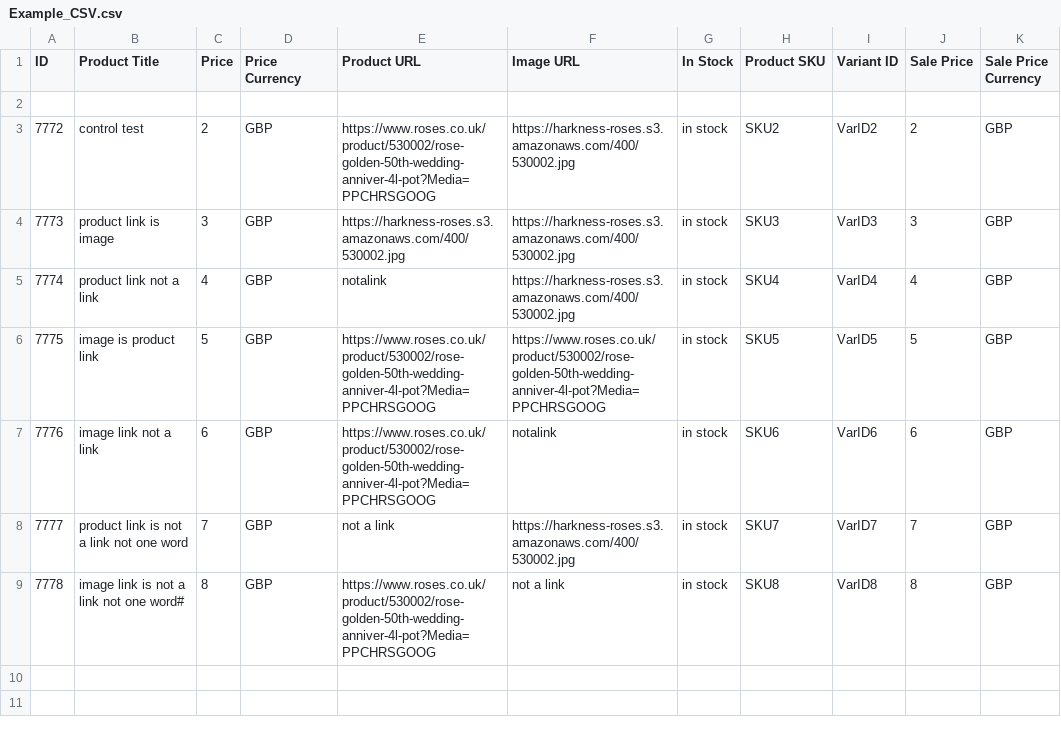
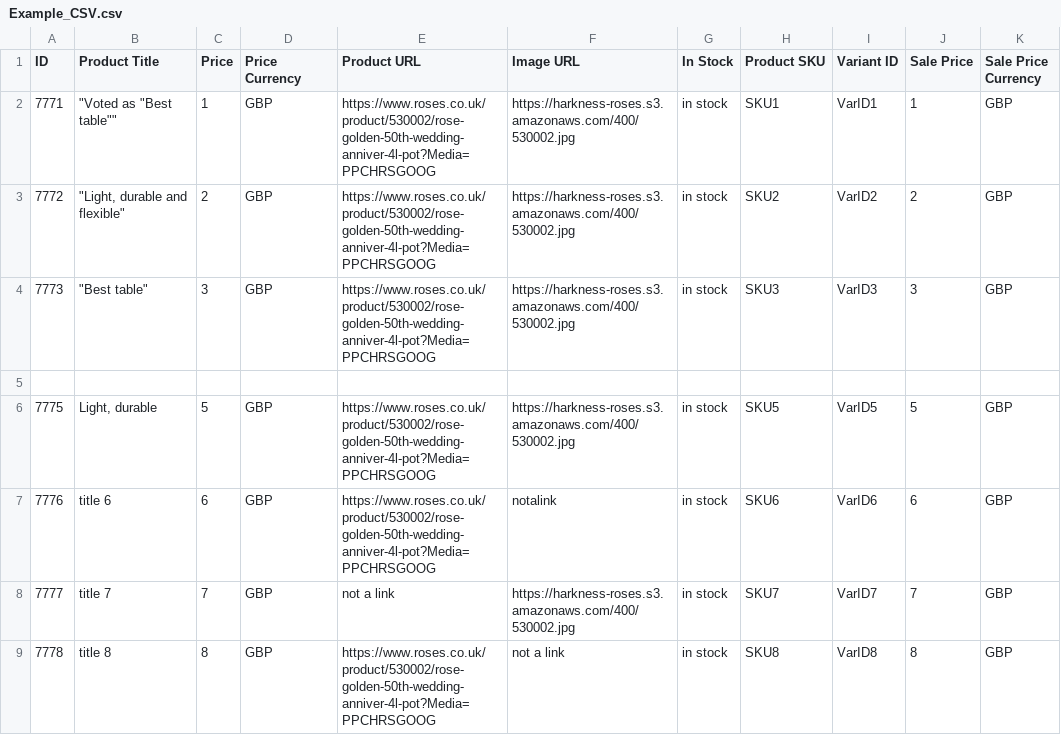
Before and after one commit to shaheem1414/ProdLoadTest, a CSV file: Example_CSV.csv, drawn as a sheet.

Commit message:
Edit the Test XML

```diff
--- a/Example_CSV.csv
+++ b/Example_CSV.csv
@@ -1,9 +1,9 @@
 ID,Product Title,Price,Price Currency,Product URL,Image URL,In Stock,Product SKU,Variant ID,Sale Price,Sale Price Currency
+7771,"""Voted as ""Best table""""",1,GBP,https://www.roses.co.uk/product/530002/rose-golden-50th-wedding-anniver-4l-pot?Media=PPCHRSGOOG,https://harkness-roses.s3.amazonaws.com/400/530002.jpg,in stock,SKU1,VarID1,1,GBP
+7772,"""Light, durable and flexible""",2,GBP,https://www.roses.co.uk/product/530002/rose-golden-50th-wedding-anniver-4l-pot?Media=PPCHRSGOOG,https://harkness-roses.s3.amazonaws.com/400/530002.jpg,in stock,SKU2,VarID2,2,GBP
+7773,"""Best table""",3,GBP,https://www.roses.co.uk/product/530002/rose-golden-50th-wedding-anniver-4l-pot?Media=PPCHRSGOOG,https://harkness-roses.s3.amazonaws.com/400/530002.jpg,in stock,SKU3,VarID3,3,GBP
 ,,,,,,,,,,
-7772,control test,2,GBP,https://www.roses.co.uk/product/530002/rose-golden-50th-wedding-anniver-4l-pot?Media=PPCHRSGOOG,https://harkness-roses.s3.amazonaws.com/400/530002.jpg,in stock,SKU2,VarID2,2,GBP
-7773,product link is image,3,GBP,https://harkness-roses.s3.amazonaws.com/400/530002.jpg,https://harkness-roses.s3.amazonaws.com/400/530002.jpg,in stock,SKU3,VarID3,3,GBP
-7774,product link not a link,4,GBP,notalink,https://harkness-roses.s3.amazonaws.com/400/530002.jpg,in stock,SKU4,VarID4,4,GBP
-7775,image is product link,5,GBP,https://www.roses.co.uk/product/530002/rose-golden-50th-wedding-anniver-4l-pot?Media=PPCHRSGOOG,https://www.roses.co.uk/product/530002/rose-golden-50th-wedding-anniver-4l-pot?Media=PPCHRSGOOG,in stock,SKU5,VarID5,5,GBP
-7776,image link not a link,6,GBP,https://www.roses.co.uk/product/530002/rose-golden-50th-wedding-anniver-4l-pot?Media=PPCHRSGOOG,notalink,in stock,SKU6,VarID6,6,GBP
-7777,product link is not a link not one word,7,GBP,not a link,https://harkness-roses.s3.amazonaws.com/400/530002.jpg,in stock,SKU7,VarID7,7,GBP
-7778,image link is not a link not one word#,8,GBP,https://www.roses.co.uk/product/530002/rose-golden-50th-wedding-anniver-4l-pot?Media=PPCHRSGOOG,not a link,in stock,SKU8,VarID8,8,GBP
+7775,"Light, durable",5,GBP,https://www.roses.co.uk/product/530002/rose-golden-50th-wedding-anniver-4l-pot?Media=PPCHRSGOOG,https://harkness-roses.s3.amazonaws.com/400/530002.jpg,in stock,SKU5,VarID5,5,GBP
+7776,title 6,6,GBP,https://www.roses.co.uk/product/530002/rose-golden-50th-wedding-anniver-4l-pot?Media=PPCHRSGOOG,notalink,in stock,SKU6,VarID6,6,GBP
+7777,title 7,7,GBP,not a link,https://harkness-roses.s3.amazonaws.com/400/530002.jpg,in stock,SKU7,VarID7,7,GBP
+7778,title 8,8,GBP,https://www.roses.co.uk/product/530002/rose-golden-50th-wedding-anniver-4l-pot?Media=PPCHRSGOOG,not a link,in stock,SKU8,VarID8,8,GBP
```
